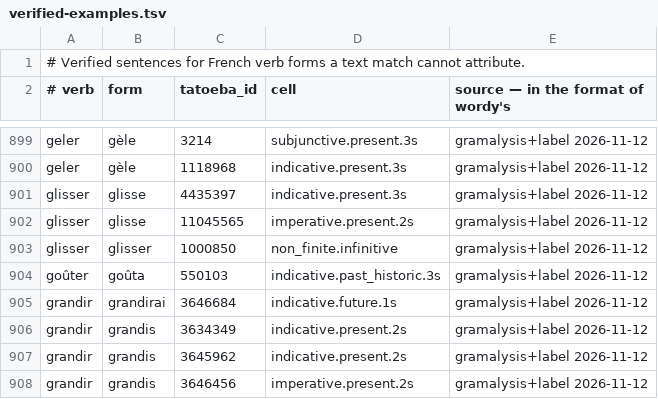
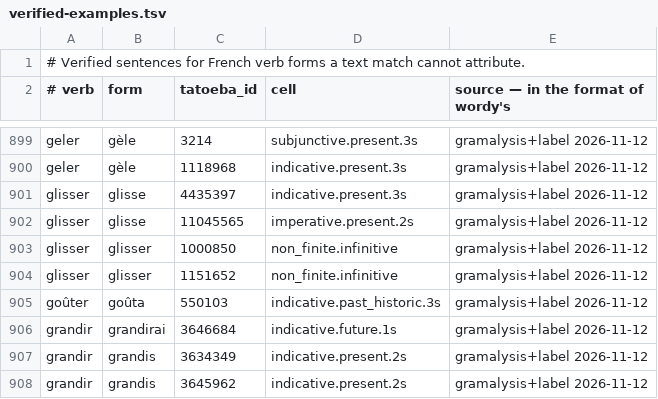
Before and after one commit to kolov-it/gramalysis, a TSV file: data/fr/verified-examples.tsv, drawn as a sheet; only a part is shown, gaps mark what is left out; the shorter side is filled out with more unchanged rows; the diff names each change by its address in the sheet, - before the commit and + after, or states it on an @@ line.

```diff
--- a/data/fr/verified-examples.tsv
+++ b/data/fr/verified-examples.tsv
+row 904: glisser | glisser | 1151652 | non_finite.infinitive | gramalysis+label 2026-11-12
```
Also changed, not shown: 6 other files.
